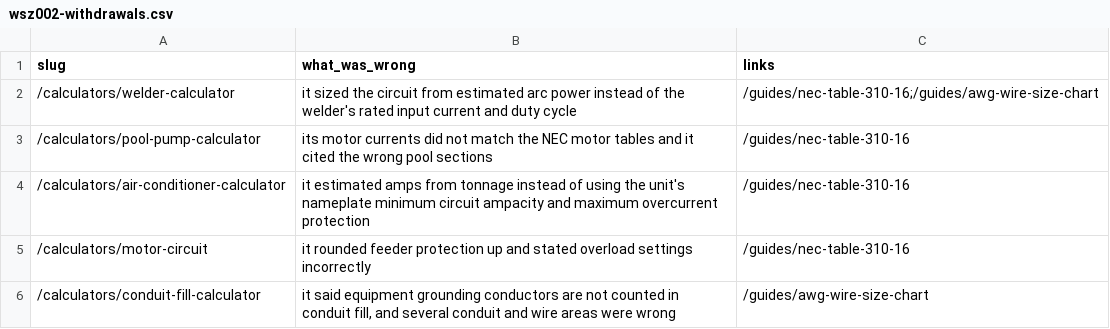
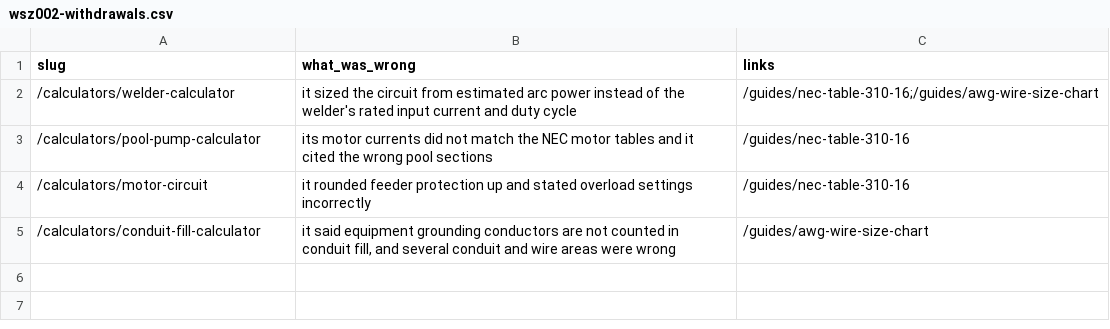
Before and after one commit to Mapstor/wiresizes, a CSV file: research/wsz002-withdrawals.csv, drawn as a sheet; the diff names each change by its address in the sheet, - before the commit and + after, or states it on an @@ line.

```diff
--- a/research/wsz002-withdrawals.csv
+++ b/research/wsz002-withdrawals.csv
-row 4: /calculators/air-conditioner-calculator | it estimated amps from tonnage instead of using the unit's nameplate minimum circuit ampacity and maximum overcurrent protection | /guides/nec-table-310-16
```
Also changed, not shown: research/data-sources.csv, research/nec-sections-allowlist.csv, 27 other files.
